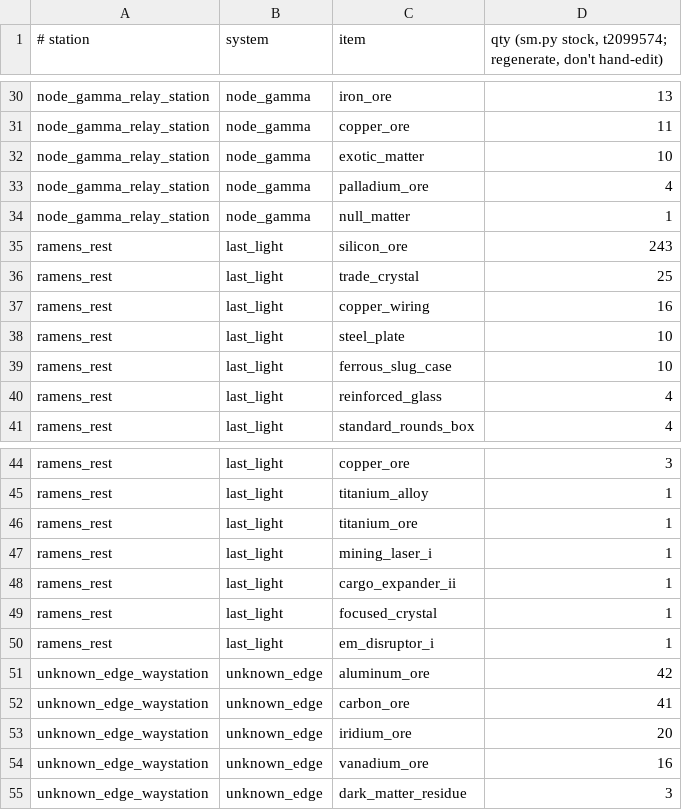
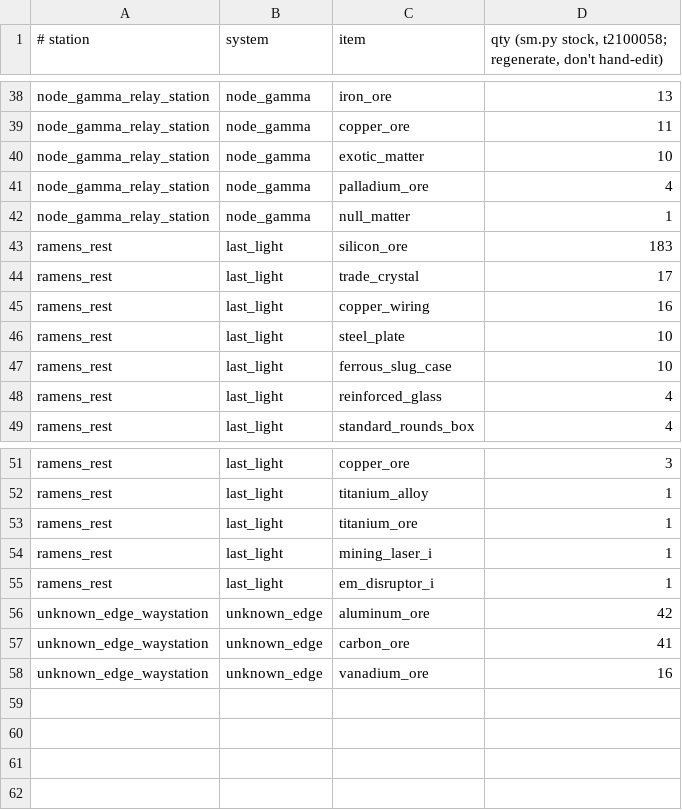
Before and after one commit to mufon609/spaceAGENT, a TSV file: data/stock.tsv, drawn as a sheet; only a part is shown, gaps mark what is left out; the diff covers the shown part only.

```diff
--- a/data/stock.tsv
+++ b/data/stock.tsv
@@ -1 +1 @@
-# station	system	item	qty  (sm.py stock, t2099574; regenerate, don't hand-edit)
+# station	system	item	qty  (sm.py stock, t2100058; regenerate, don't hand-edit)
@@ -34,4 +42,4 @@ node_gamma_relay_station	node_gamma	palladium_ore	4
 node_gamma_relay_station	node_gamma	null_matter	1
-ramens_rest	last_light	silicon_ore	243
-ramens_rest	last_light	trade_crystal	25
+ramens_rest	last_light	silicon_ore	183
+ramens_rest	last_light	trade_crystal	17
 ramens_rest	last_light	copper_wiring	16
@@ -47,4 +54,2 @@ ramens_rest	last_light	titanium_ore	1
 ramens_rest	last_light	mining_laser_i	1
-ramens_rest	last_light	cargo_expander_ii	1
-ramens_rest	last_light	focused_crystal	1
 ramens_rest	last_light	em_disruptor_i	1
@@ -52,4 +57,2 @@ unknown_edge_waystation	unknown_edge	aluminum_ore	42
 unknown_edge_waystation	unknown_edge	carbon_ore	41
-unknown_edge_waystation	unknown_edge	iridium_ore	20
 unknown_edge_waystation	unknown_edge	vanadium_ore	16
-unknown_edge_waystation	unknown_edge	dark_matter_residue	3
```
Also changed, not shown: 9 added rows, 2 removed rows and 5 edited cells elsewhere in this file, 4 other files.
